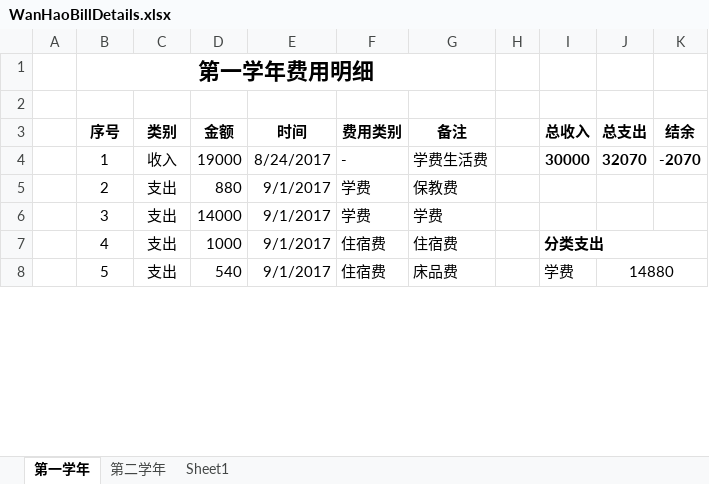
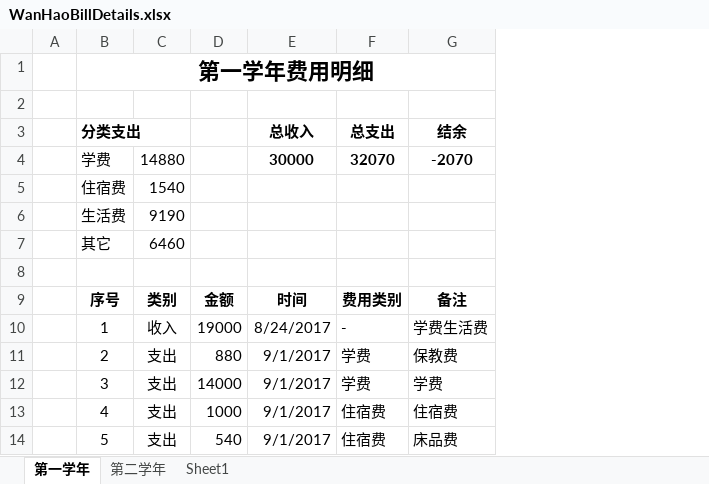
Before and after one commit to Wongfu/WanhaoBillDetails, an Excel workbook: WanHaoBillDetails.xlsx, sheet 第一学年, drawn as a sheet; only a part is shown; values as stored, in another font and other column widths than the file's, no borders; removed rows and columns are numbered as before the commit, all else as after; the diff names each change by its address in the sheet, - before the commit and + after, or states it on an @@ line.

```diff
--- a/WanHaoBillDetails.xlsx (sheet 第一学年)
+++ b/WanHaoBillDetails.xlsx (sheet 第一学年)
-column H, empty
-column I, rows 3-8: 总收入 | 30000 |  |  | 分类支出 | 学费
-column J, rows 3-8: 总支出 | 32070 |  |  |  | 14880
-column K, rows 3-4: 结余 | -2070
+row 2: (empty)
+row 3:  | 分类支出 |  |  | 总收入 | 总支出 | 结余
+row 4:  | 学费 | 14880 |  | 30000 | 32070 | -2070
+row 5:  | 住宿费 | 1540
+row 6:  | 生活费 | 9190
+row 7:  | 其它 | 6460
```
Also changed, not shown: sheet 第二学年, 2 other files.
